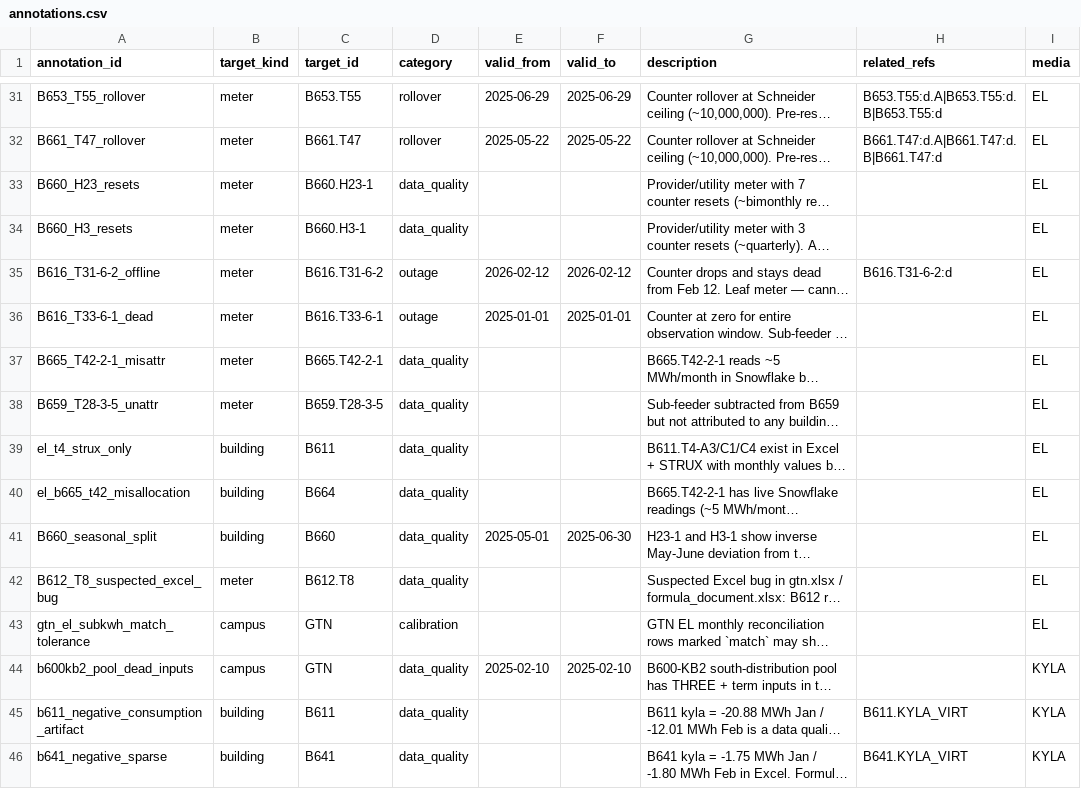
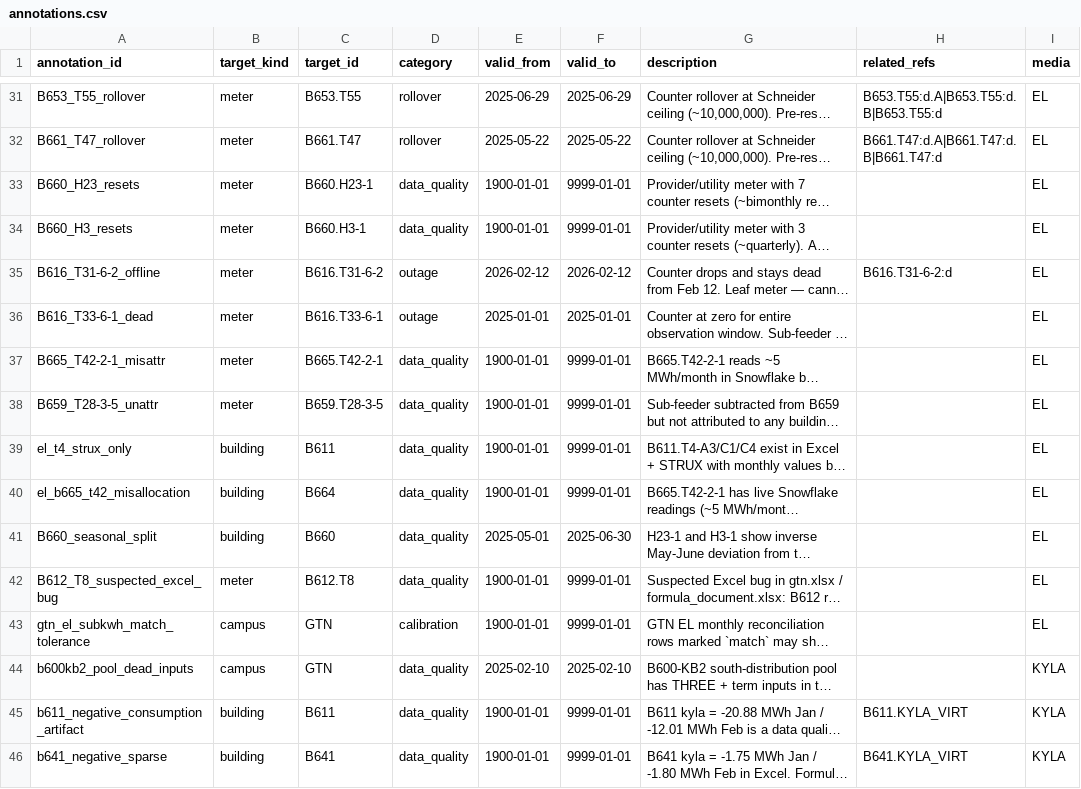
Before and after one commit to luiscarlon/graphite, a CSV file: data/sites/gartuna/annotations.csv, drawn as a sheet; only a part is shown, gaps mark what is left out; long unchanged cells end in …; the diff covers the shown part only; the diff names each change by its address in the sheet, - before the commit and + after, or states it on an @@ line.

```diff
--- a/data/sites/gartuna/annotations.csv
+++ b/data/sites/gartuna/annotations.csv
-E33:E34 (valid_from): (empty)
+E33:E34 (valid_from): 1900-01-01
-F33:F34 (valid_to): (empty)
+F33:F34 (valid_to): 9999-01-01
-E37:E40 (valid_from): (empty)
+E37:E40 (valid_from): 1900-01-01
-F37:F40 (valid_to): (empty)
+F37:F40 (valid_to): 9999-01-01
-E42:E43 (valid_from): (empty)
+E42:E43 (valid_from): 1900-01-01
-F42:F43 (valid_to): (empty)
+F42:F43 (valid_to): 9999-01-01
-E45:E46 (valid_from): (empty)
+E45:E46 (valid_from): 1900-01-01
-F45:F46 (valid_to): (empty)
+F45:F46 (valid_to): 9999-01-01
```
Also changed, not shown: 46 edited cells elsewhere in this file, data/sites/snackviken/annotations.csv, 1 other file.
